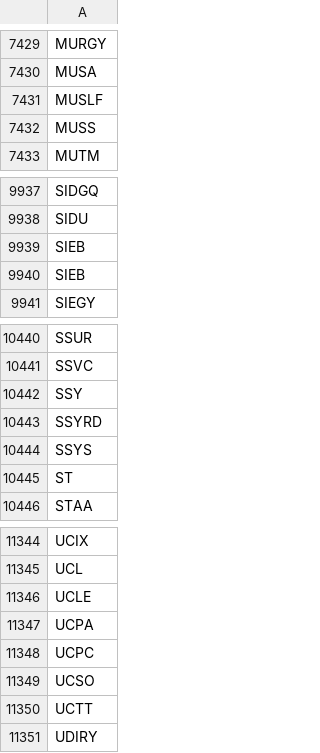
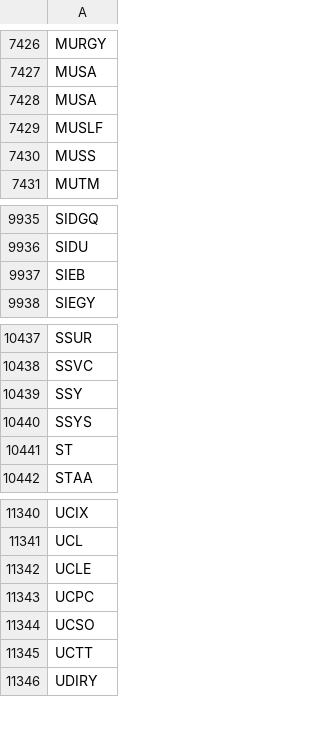
Before and after one commit to melder/symbols_options_csvs, a CSV file: symbols.csv, drawn as a sheet; only a part is shown, gaps mark what is left out; the diff covers the shown part only.

```diff
--- a/symbols.csv
+++ b/symbols.csv
@@ -7430,2 +7427,3 @@ MURGY
 MUSA
+MUSA
 MUSLF
@@ -9939,3 +9937,2 @@ SIDU
 SIEB
-SIEB
 SIEGY
@@ -10442,3 +10439,2 @@ SSVC
 SSY
-SSYRD
 SSYS
@@ -11346,3 +11342,2 @@ UCL
 UCLE
-UCPA
 UCPC
```
Also changed, not shown: 1 added row and 4 removed rows elsewhere in this file, options.csv.
